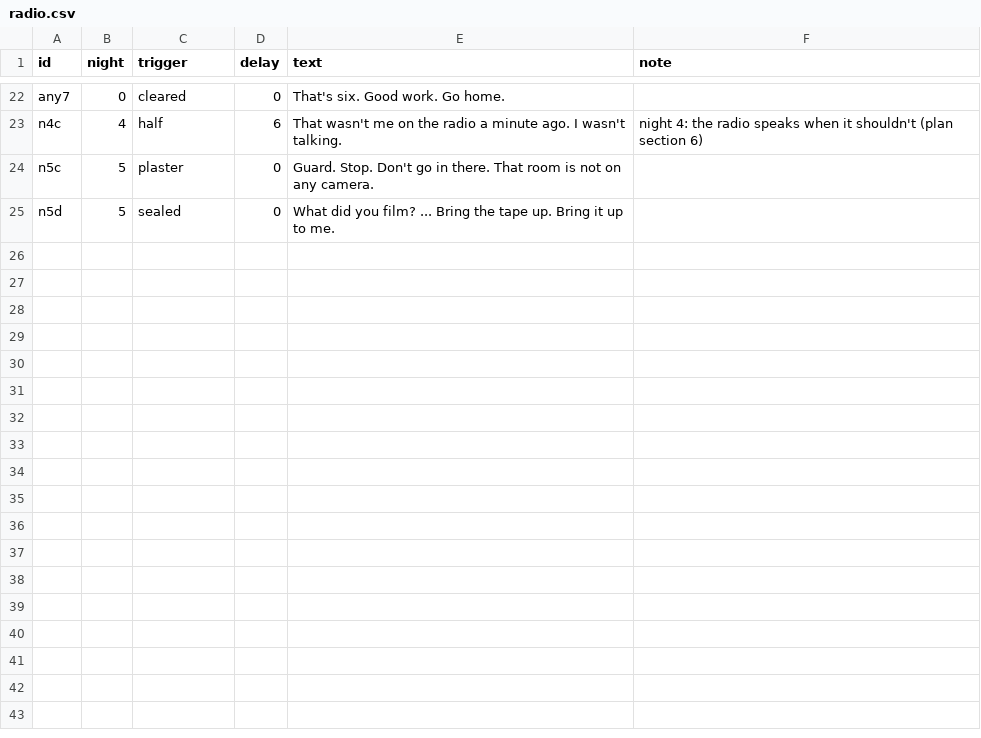
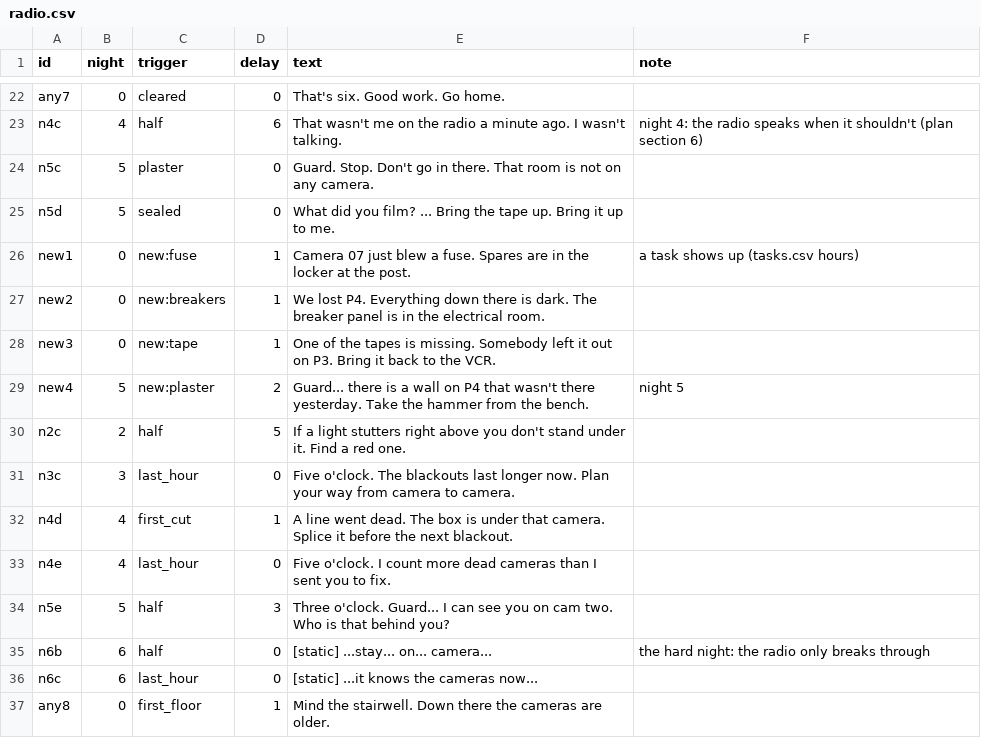
Before and after one commit to AMoncade/blind-spot, a CSV file: content/radio.csv, drawn as a sheet; only a part is shown, gaps mark what is left out.

```diff
--- a/content/radio.csv
+++ b/content/radio.csv
@@ -25 +25,13 @@ n5c,5,plaster,0,Guard. Stop. Don't go in there. That room is not on any camera.,
 n5d,5,sealed,0,What did you film? ... Bring the tape up. Bring it up to me.,
+new1,0,new:fuse,1,Camera 07 just blew a fuse. Spares are in the locker at the post.,a task shows up (tasks.csv hours)
+new2,0,new:breakers,1,We lost P4. Everything down there is dark. The breaker panel is in the electrical room.,
+new3,0,new:tape,1,One of the tapes is missing. Somebody left it out on P3. Bring it back to the VCR.,
+new4,5,new:plaster,2,Guard... there is a wall on P4 that wasn't there yesterday. Take the hammer from the bench.,night 5
+n2c,2,half,5,If a light stutters right above you don't stand under it. Find a red one.,
+n3c,3,last_hour,0,Five o'clock. The blackouts last longer now. Plan your way from camera to camera.,
+n4d,4,first_cut,1,A line went dead. The box is under that camera. Splice it before the next blackout.,
+n4e,4,last_hour,0,Five o'clock. I count more dead cameras than I sent you to fix.,
+n5e,5,half,3,Three o'clock. Guard... I can see you on cam two. Who is that behind you?,
+n6b,6,half,0,[static] ...stay... on... camera...,the hard night: the radio only breaks through
+n6c,6,last_hour,0,[static] ...it knows the cameras now...,
+any8,0,first_floor,1,Mind the stairwell. Down there the cameras are older.,
```
Also changed, not shown: content/constants.csv, content/nights.csv, 13 other files.
